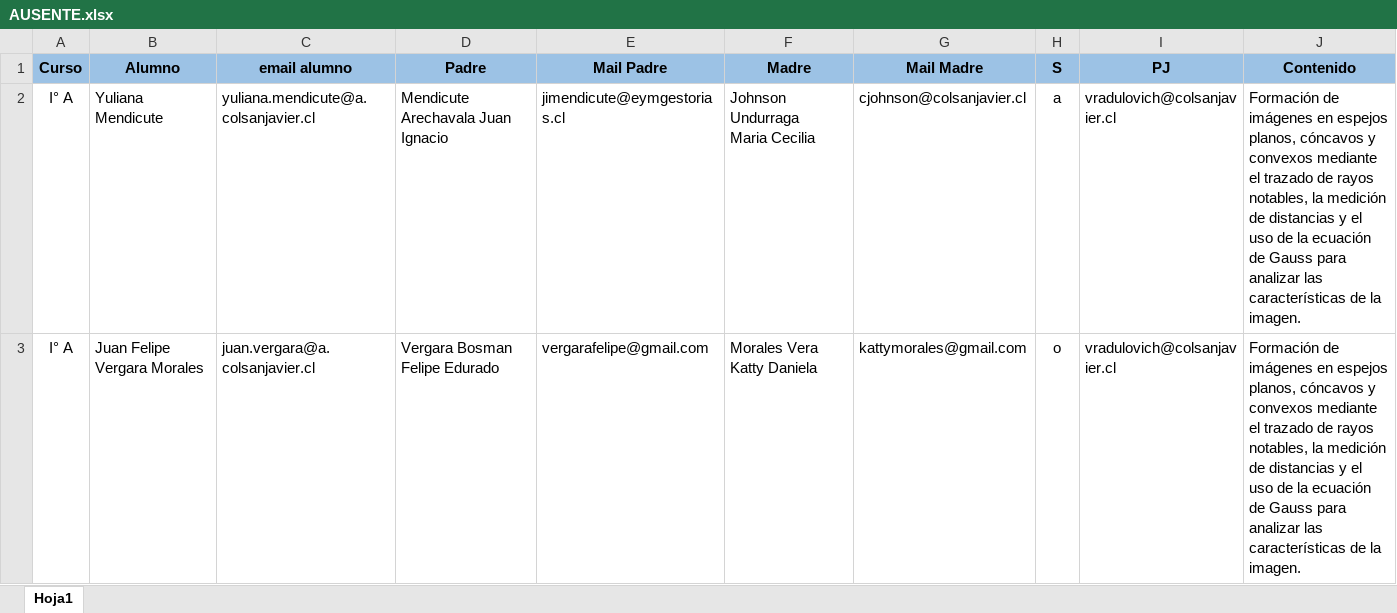
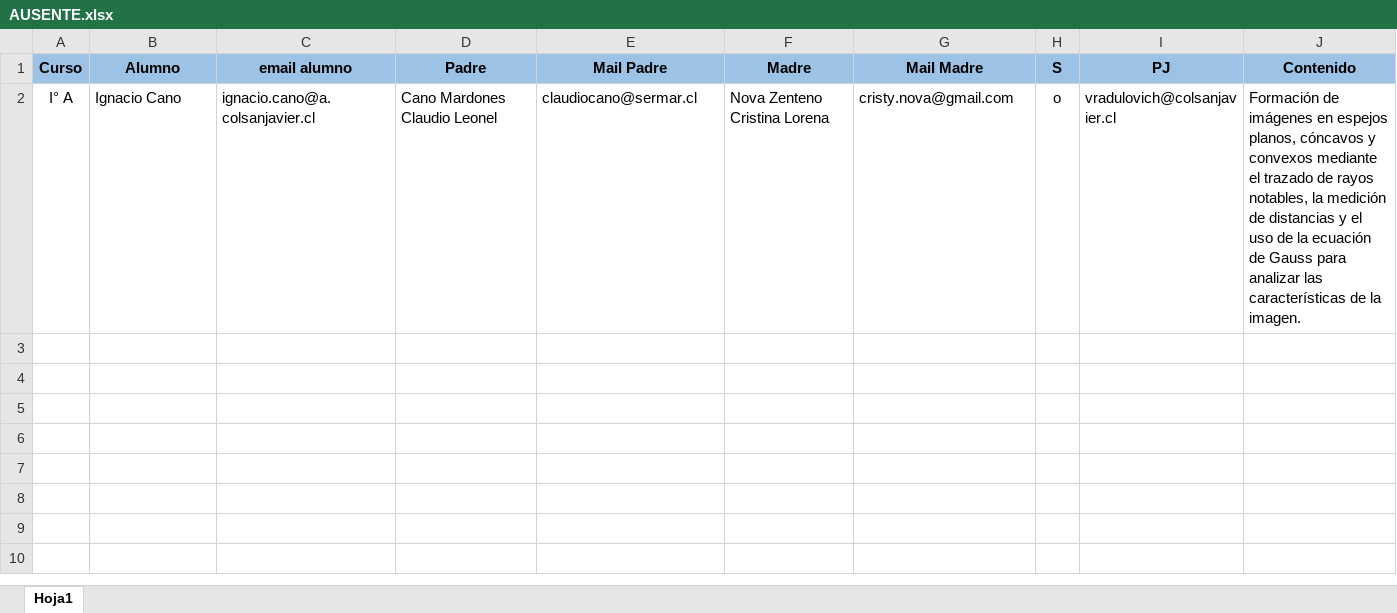
Before and after one commit to rolandomontero/rolux, an Excel workbook: AUSENTE.xlsx, sheet Hoja1, drawn as a sheet; values as stored, in another font and other column widths than the file's, no borders; removed rows and columns are numbered as before the commit, all else as after; ↵ is a line break in a cell; the diff names each change by its address in the sheet, - before the commit and + after, or states it on an @@ line.

```diff
--- a/AUSENTE.xlsx (sheet Hoja1)
+++ b/AUSENTE.xlsx (sheet Hoja1)
-row 2: I° A | Yuliana Mendicute | yuliana.mendicute@a.colsanjavier.cl | Mendicute Arechavala Juan Ignacio | jimendicute@eymgestorias.cl | Johnson Undurraga ↵ Maria Cecilia | cjohnson@colsanjavier.cl | a | vradulovich@colsanjavier.cl | Formación de imágenes en espejos planos, cóncavos y convexos mediante el trazado de rayos notables, la medición de distancias y el uso de la ecuación de Gauss para analizar las características de la imagen.
-B2 (Alumno): Juan Felipe Vergara Morales
+B2 (Alumno): Ignacio Cano
-C2 (email alumno): juan.vergara@a.colsanjavier.cl
+C2 (email alumno): ignacio.cano@a.colsanjavier.cl
-D2 (Padre): Vergara Bosman Felipe Edurado
+D2 (Padre): Cano Mardones Claudio Leonel
-E2 (Mail Padre): vergarafelipe@gmail.com
+E2 (Mail Padre): claudiocano@sermar.cl
-F2 (Madre): Morales Vera ↵ Katty Daniela
+F2 (Madre): Nova Zenteno Cristina Lorena
-G2 (Mail Madre): kattymorales@gmail.com
+G2 (Mail Madre): cristy.nova@gmail.com
```
Also changed, not shown: 3 other files.
